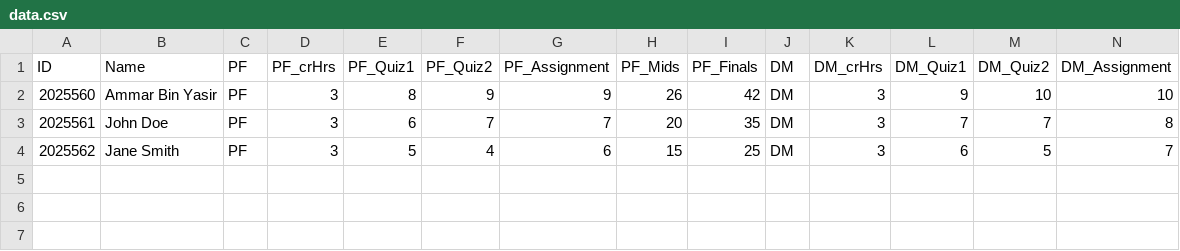
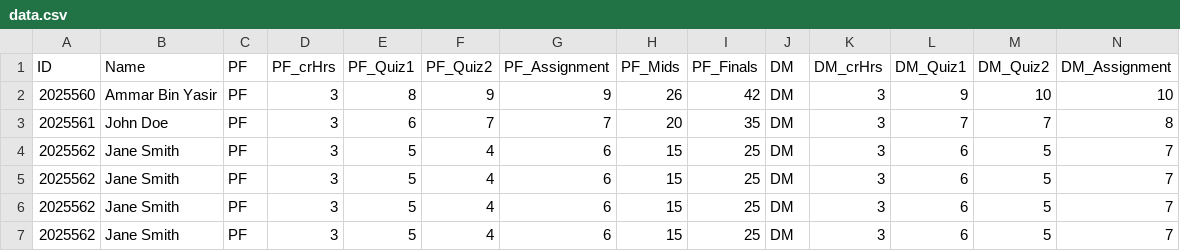
Before and after one commit to Ammar-Bin-Yasir/PF-Theory-Project, a CSV file: PF-theory-project/data.csv, drawn as a sheet; only a part is shown; rows hold the shown columns only; the diff names each change by its address in the sheet, - before the commit and + after, or states it on an @@ line.

```diff
--- a/PF-theory-project/data.csv
+++ b/PF-theory-project/data.csv
+row 5: 2025562 | Jane Smith | PF | 3 | 5 | 4 | 6 | 15 | 25 | DM | 3 | 6 | 5 | 7
+row 6: 2025562 | Jane Smith | PF | 3 | 5 | 4 | 6 | 15 | 25 | DM | 3 | 6 | 5 | 7
+row 7: 2025562 | Jane Smith | PF | 3 | 5 | 4 | 6 | 15 | 25 | DM | 3 | 6 | 5 | 7
```
Also changed, not shown: 1 other file.
